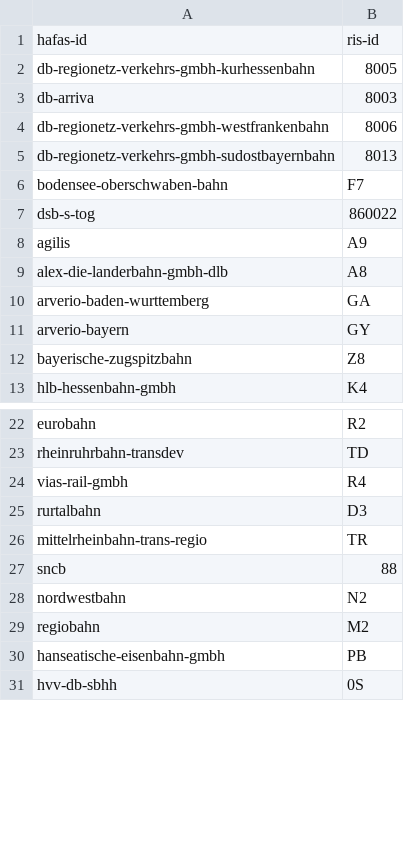
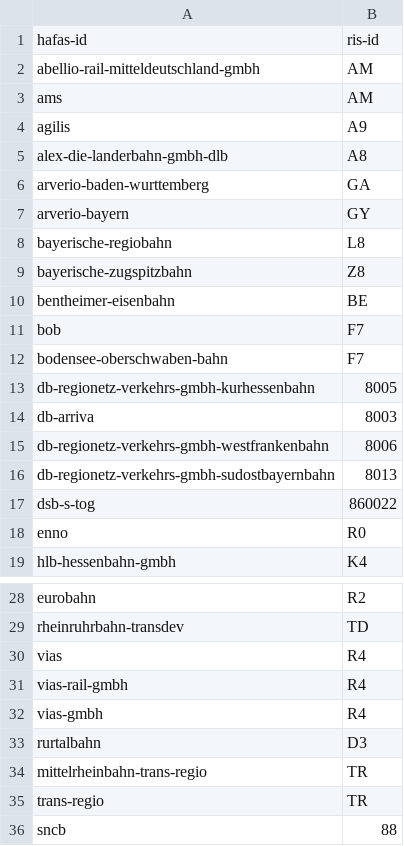
Before and after one commit to TrainyApp/line-colors, a CSV file: ris-operators.csv, drawn as a sheet; only a part is shown, gaps mark what is left out; the shorter side is filled out with more unchanged rows; the diff covers the shown part only.

```diff
--- a/ris-operators.csv
+++ b/ris-operators.csv
@@ -1,2 +1,13 @@
 hafas-id,ris-id
+abellio-rail-mitteldeutschland-gmbh,AM
+ams,AM
+agilis,A9
+alex-die-landerbahn-gmbh-dlb,A8
+arverio-baden-wurttemberg,GA
+arverio-bayern,GY
+bayerische-regiobahn,L8
+bayerische-zugspitzbahn,Z8
+bentheimer-eisenbahn,BE
+bob,F7
+bodensee-oberschwaben-bahn,F7
 db-regionetz-verkehrs-gmbh-kurhessenbahn,8005
@@ -5,9 +16,4 @@ db-regionetz-verkehrs-gmbh-westfrankenbahn,8006
 db-regionetz-verkehrs-gmbh-sudostbayernbahn,8013
-bodensee-oberschwaben-bahn,F7
 dsb-s-tog,860022
-agilis,A9
-alex-die-landerbahn-gmbh-dlb,A8
-arverio-baden-wurttemberg,GA
-arverio-bayern,GY
-bayerische-zugspitzbahn,Z8
+enno,R0
 hlb-hessenbahn-gmbh,K4
@@ -23,5 +29,8 @@ eurobahn,R2
 rheinruhrbahn-transdev,TD
+vias,R4
 vias-rail-gmbh,R4
+vias-gmbh,R4
 rurtalbahn,D3
 mittelrheinbahn-trans-regio,TR
+trans-regio,TR
 sncb,88
```
Also changed, not shown: 6 added rows and 7 edited cells elsewhere in this file, hafas-operators.csv, ris-line-ids.csv, 2 other files.
